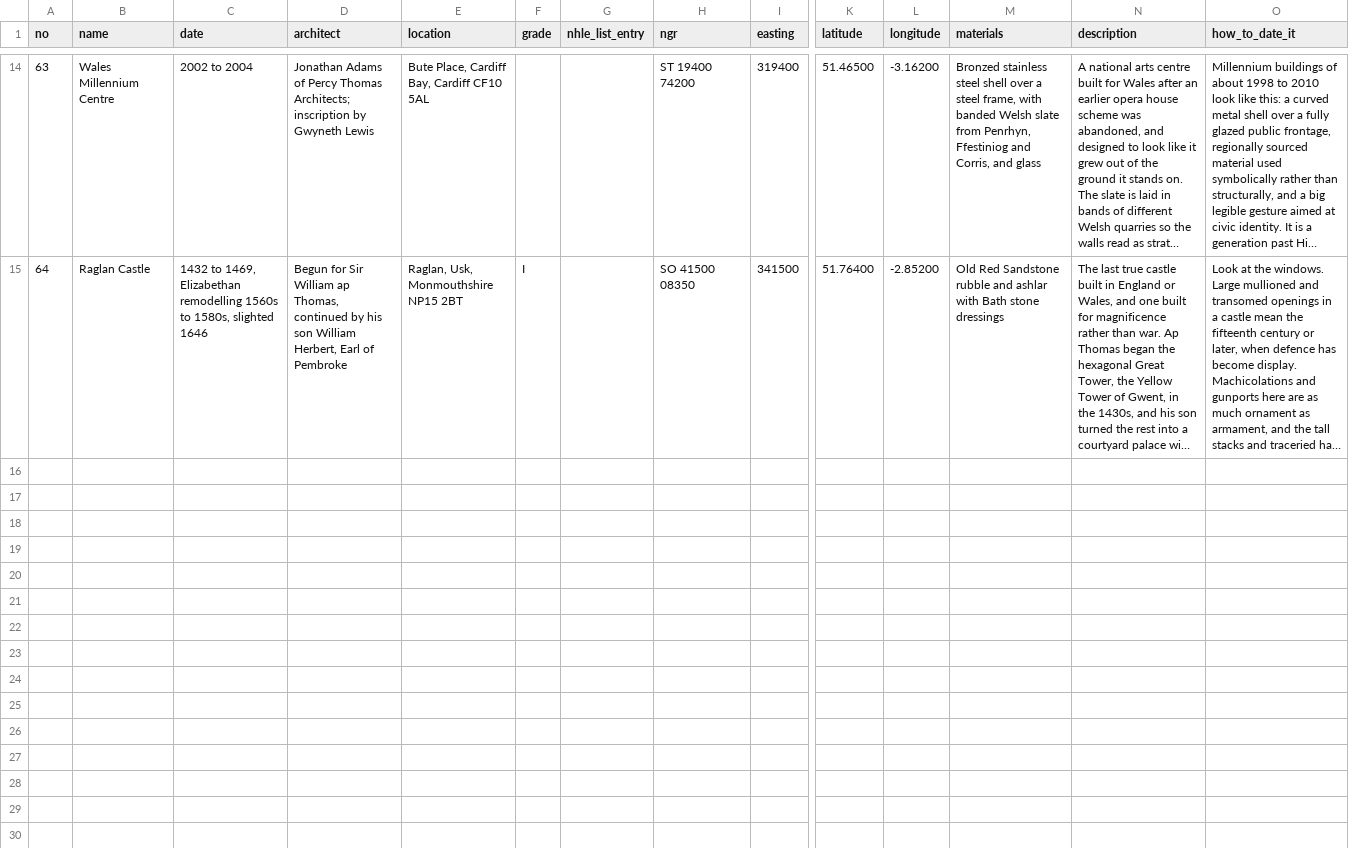
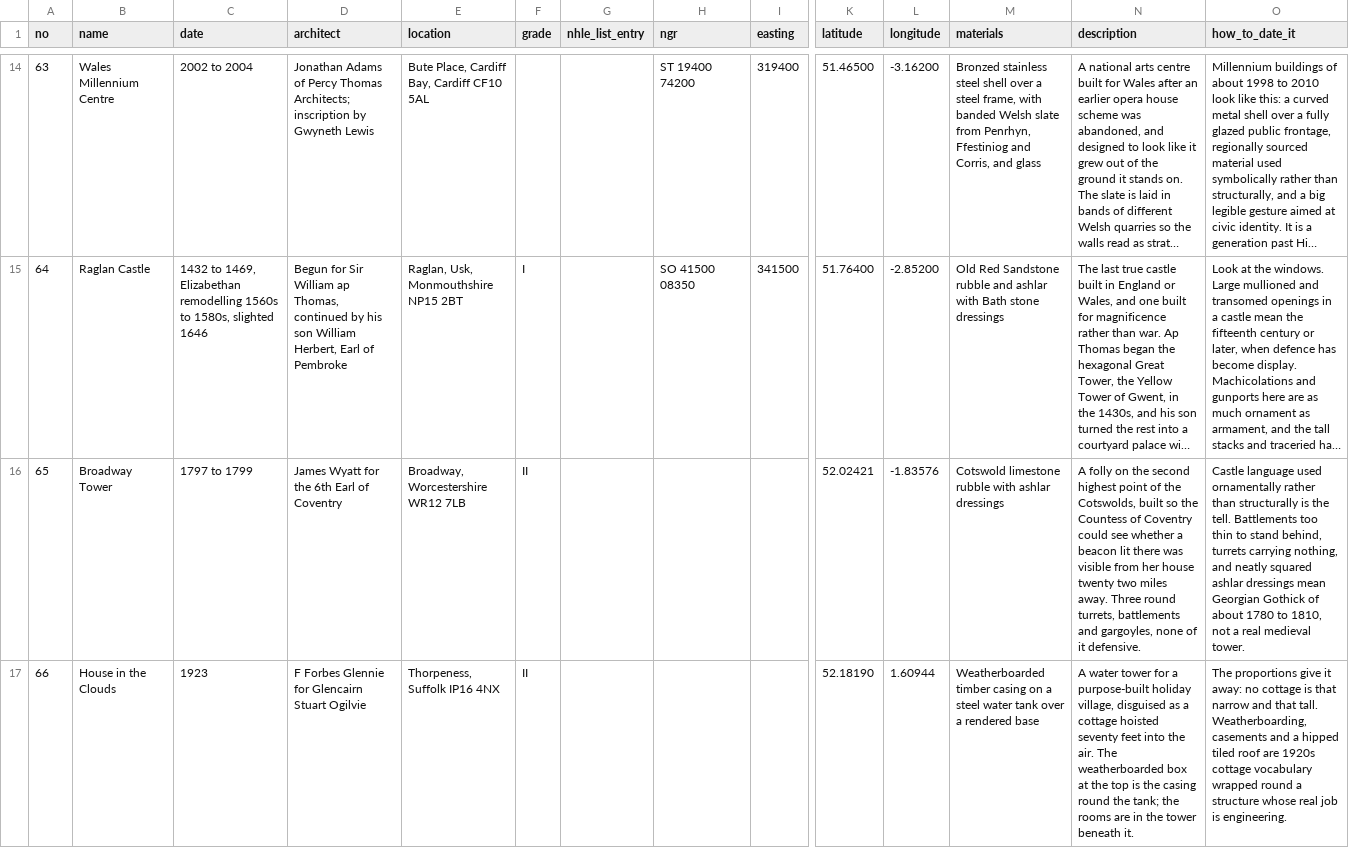
Before and after one commit to MelzaW/Milestone, a CSV file: data/extra_buildings.csv, drawn as a sheet; only a part is shown, gaps mark what is left out; long unchanged cells end in …; rows hold the shown columns only; the diff covers the shown part only; the diff names each change by its address in the sheet, - before the commit and + after, or states it on an @@ line.

Commit message:
Six Grade II buildings: Broadway Tower, House in the Clouds, Fleetwood, Norwich Thorpe, King's Lynn, Young V&A

```diff
--- a/data/extra_buildings.csv
+++ b/data/extra_buildings.csv
+row 16: 65 | Broadway Tower | 1797 to 1799 | James Wyatt for the 6th Earl of Coventry | Broadway, Worcestershire WR12 7LB | II |  |  |  | 52.02421 | -1.83576 | Cotswold limestone rubble with ashlar dressings | A folly on the second highest point of the Cotswolds, built so the Countess of Coventry could see whether a beacon lit there was visible from her house twenty two miles away. Three round turrets, battlements and gargoyles, none of it defensive. | Castle language used ornamentally rather than structurally is the tell. Battlements too thin to stand behind, turrets carrying nothing, and neatly squared ashlar dressings mean Georgian Gothick of about 1780 to 1810, not a real medieval tower.
+row 17: 66 | House in the Clouds | 1923 | F Forbes Glennie for Glencairn Stuart Ogilvie | Thorpeness, Suffolk IP16 4NX | II |  |  |  | 52.18190 | 1.60944 | Weatherboarded timber casing on a steel water tank over a rendered base | A water tower for a purpose-built holiday village, disguised as a cottage hoisted seventy feet into the air. The weatherboarded box at the top is the casing round the tank; the rooms are in the tower beneath it. | The proportions give it away: no cottage is that narrow and that tall. Weatherboarding, casements and a hipped tiled roof are 1920s cottage vocabulary wrapped round a structure whose real job is engineering.
```
Also changed, not shown: 4 added rows elsewhere in this file, photos/credits.csv, 7 other files.
